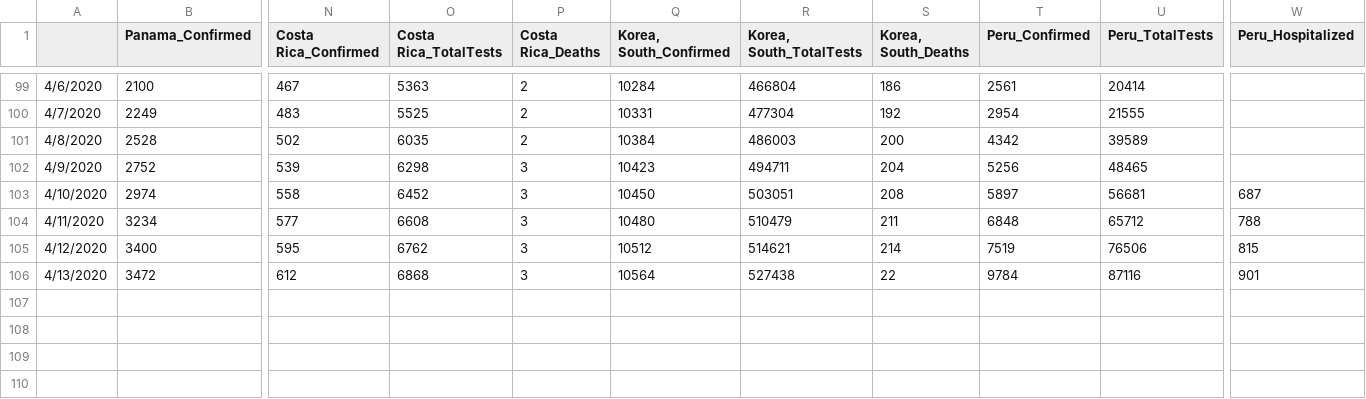
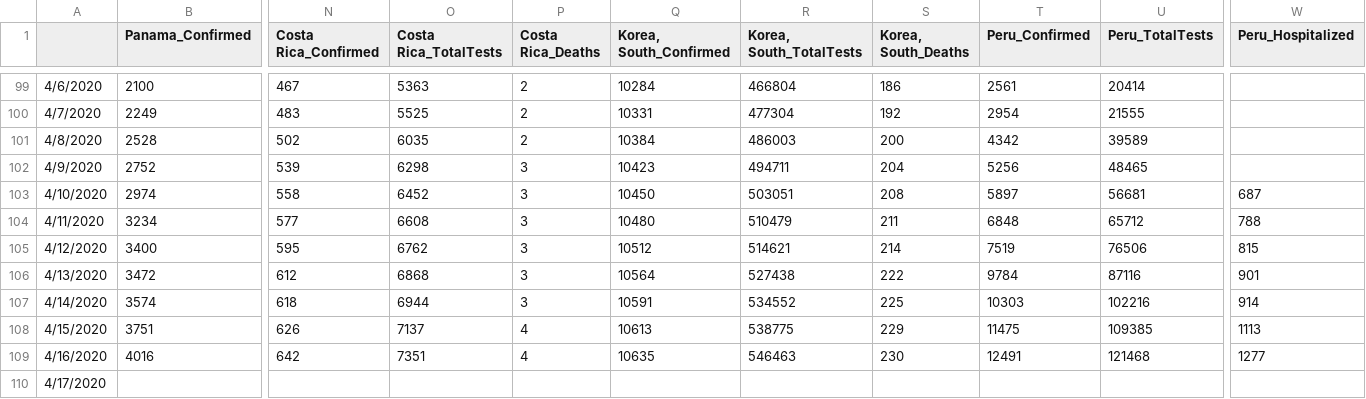
Before and after one commit to abishalom/Covid19_Analysis, a CSV file: Covid19_Data.csv, drawn as a sheet; only a part is shown, gaps mark what is left out; rows hold the shown columns only; the diff names each change by its address in the sheet, - before the commit and + after, or states it on an @@ line.

Commit message:
Data update 4/16

```diff
--- a/Covid19_Data.csv
+++ b/Covid19_Data.csv
-S106 (Korea, South_Deaths): 22
+S106 (Korea, South_Deaths): 222
+row 107: 4/14/2020 | 3574 | 618 | 6944 | 3 | 10591 | 534552 | 225 | 10303 | 102216 | 914
+row 108: 4/15/2020 | 3751 | 626 | 7137 | 4 | 10613 | 538775 | 229 | 11475 | 109385 | 1113
+row 109: 4/16/2020 | 4016 | 642 | 7351 | 4 | 10635 | 546463 | 230 | 12491 | 121468 | 1277
+row 110: 4/17/2020
```
Also changed, not shown: 1 other file.
